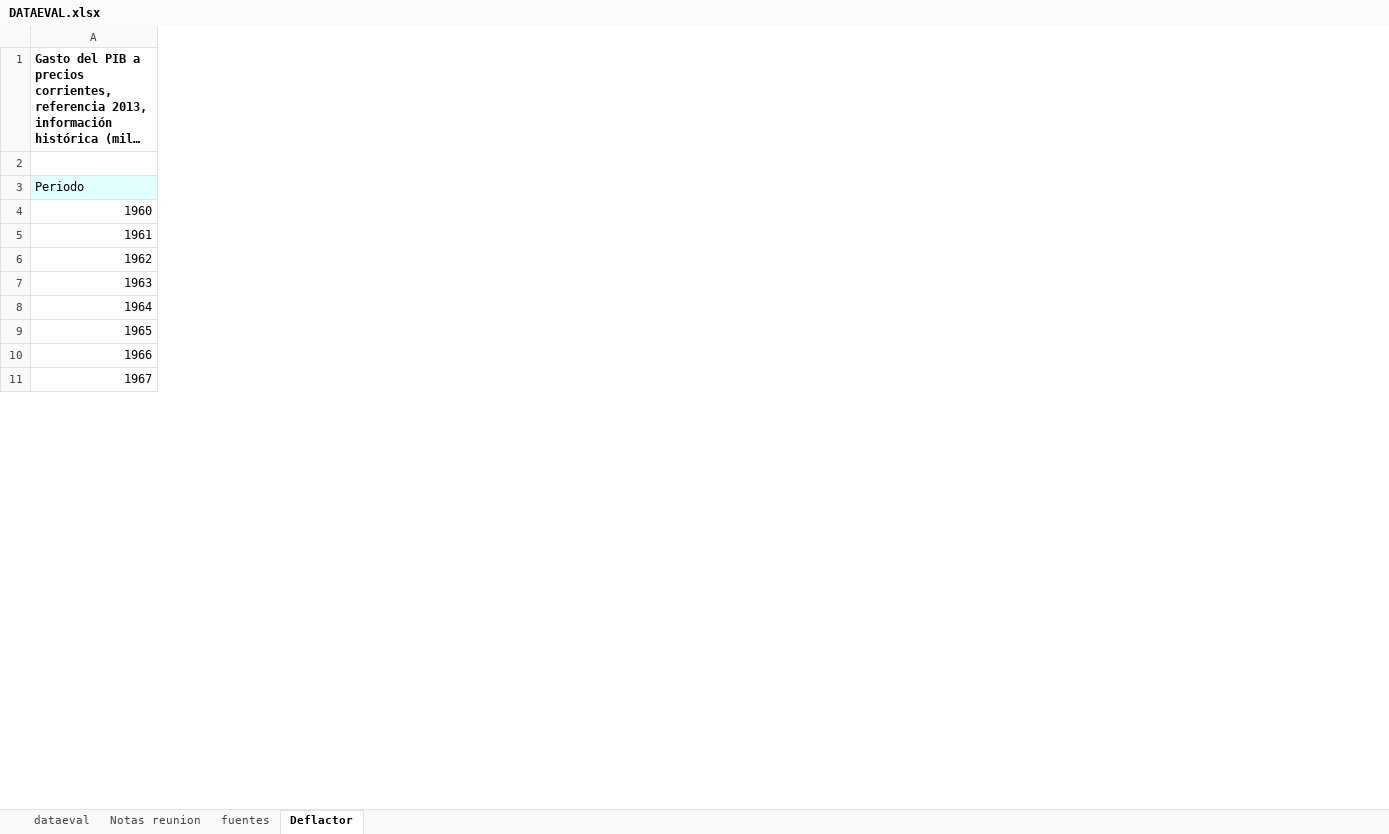
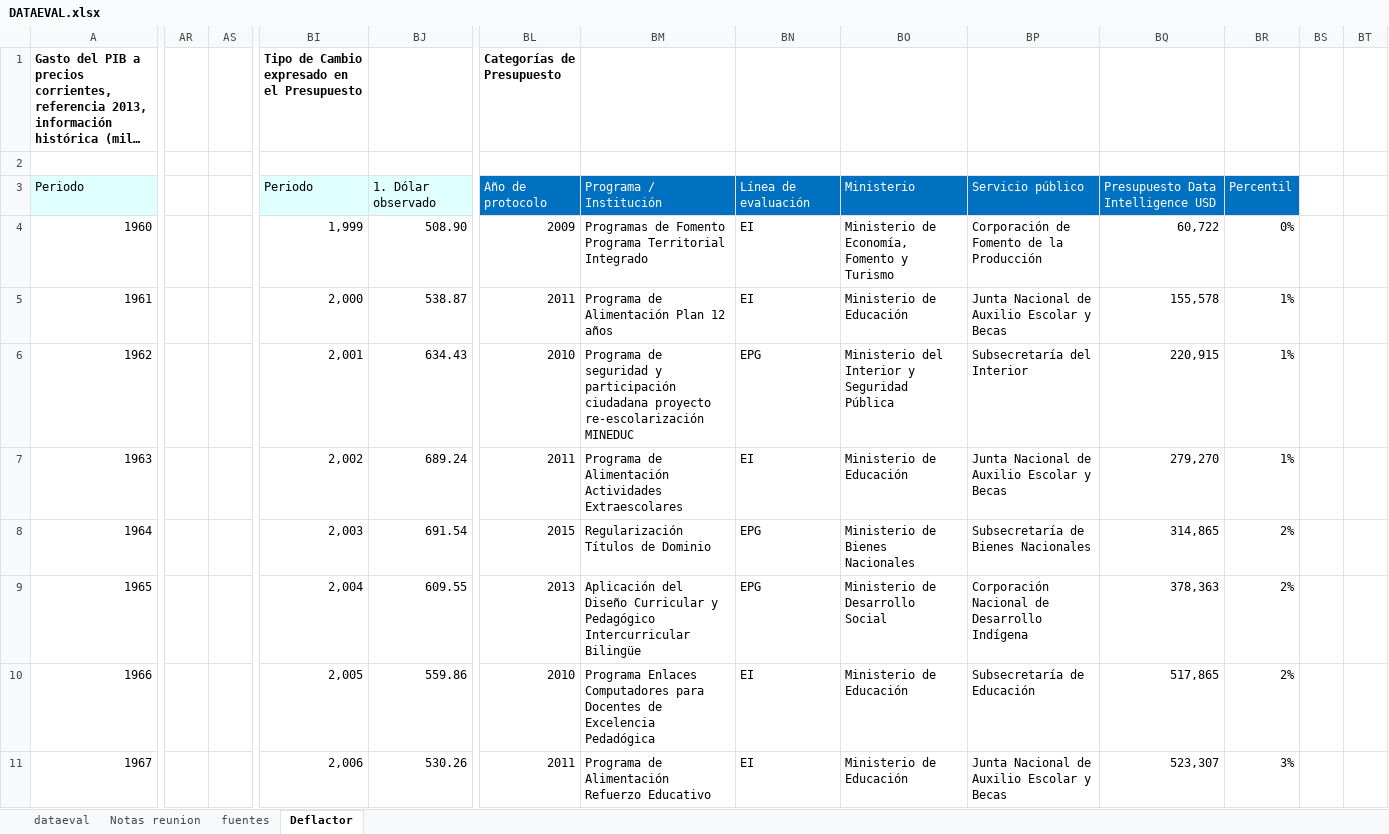
Before and after one commit to Sud-Austral/DATA-EVAL, an Excel workbook: DATAEVAL.xlsx, sheet Deflactor, drawn as a sheet; only a part is shown, gaps mark what is left out; long unchanged cells end in …; values as stored, in another font and other column widths than the file's, no borders; charts and pictures and table styles not drawn; the diff covers the shown part only; the diff names each change by its address in the sheet, - before the commit and + after, or states it on an @@ line.

```diff
--- a/DATAEVAL.xlsx (sheet Deflactor)
+++ b/DATAEVAL.xlsx (sheet Deflactor)
+column AR, empty
+column AS, empty
+column BI, rows 1-11: Tipo de Cambio expresado en el Presupuesto |  | Periodo | 1,999 | 2,000 | 2,001 | 2,002 | 2,003 | 2,004 | 2,005 | 2,006
+column BJ, rows 3-11: 1. Dólar observado | 508.90 | 538.87 | 634.43 | 689.24 | 691.54 | 609.55 | 559.86 | 530.26
+column BL (Categorías de Presupuesto), rows 3-11: Año de protocolo | 2009 | 2011 | 2010 | 2011 | 2015 | 2013 | 2010 | 2011
+column BM, rows 3-11: Programa / Institución | Programas de Fomento Programa Territorial Integrado | Programa de Alimentación Plan 12 años | Programa de seguridad y participación ciudadana proyecto re-escolarización MINEDUC | Programa de Alimentación Actividades Extraescolares | Regularización Títulos de Dominio | Aplicación del Diseño Curricular y Pedagógico Intercurricular Bilingüe | Programa Enlaces Computadores para Docentes de Excelencia Pedadógica | Programa de Alimentación Refuerzo Educativo
+column BN, rows 3-11: Línea de evaluación | EI | EI | EPG | EI | EPG | EPG | EI | EI
+column BO, rows 3-11: Ministerio | Ministerio de Economía, Fomento y Turismo | Ministerio de Educación | Ministerio del Interior y Seguridad Pública | Ministerio de Educación | Ministerio de Bienes Nacionales | Ministerio de Desarrollo Social | Ministerio de Educación | Ministerio de Educación
+column BP, rows 3-11: Servicio público | Corporación de Fomento de la Producción | Junta Nacional de Auxilio Escolar y Becas | Subsecretaría del Interior | Junta Nacional de Auxilio Escolar y Becas | Subsecretaría de Bienes Nacionales | Corporación Nacional de Desarrollo Indígena | Subsecretaría de Educación | Junta Nacional de Auxilio Escolar y Becas
+column BQ, rows 3-11: Presupuesto Data Intelligence USD | 60,722 | 155,578 | 220,915 | 279,270 | 314,865 | 378,363 | 517,865 | 523,307
+column BR, rows 3-11: Percentil | 0% | 1% | 1% | 1% | 2% | 2% | 2% | 3%
+column BS, empty
+column BT, empty
```
Also changed, not shown: 245 added rows and 16 added columns elsewhere in this sheet, sheet dataeval, sheet Notas reunion, sheet fuentes, hidden cells.
